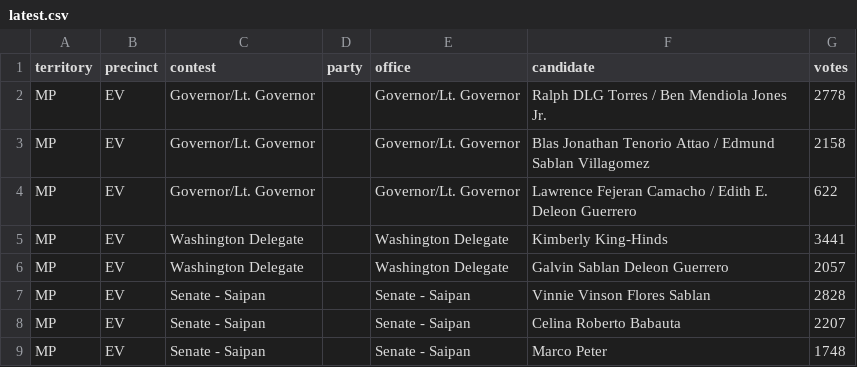
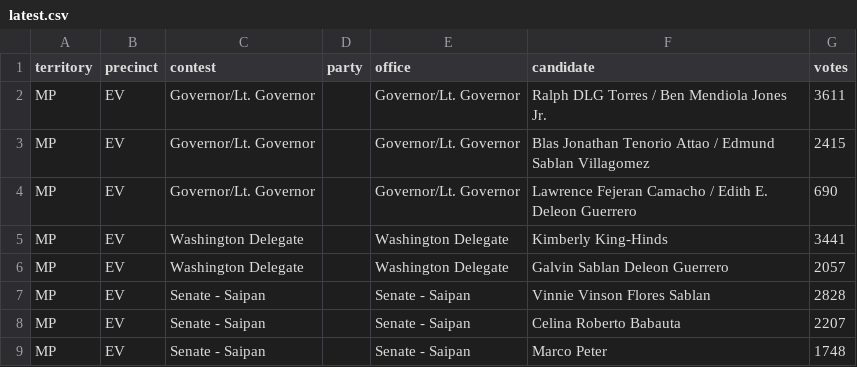
Before and after one commit to contextofislands/2026-territory-election-results, a CSV file: data/northern-mariana-islands/latest.csv, drawn as a sheet; only a part is shown.

Commit message:
Northern Mariana Islands: UNOFFICIAL report, read 2026-11-03T16:09:42.996Z

```diff
--- a/data/northern-mariana-islands/latest.csv
+++ b/data/northern-mariana-islands/latest.csv
@@ -1,5 +1,5 @@
 territory,precinct,contest,party,office,candidate,votes
-MP,EV,Governor/Lt. Governor,,Governor/Lt. Governor,Ralph DLG Torres / Ben Mendiola Jones Jr.,2778
-MP,EV,Governor/Lt. Governor,,Governor/Lt. Governor,Blas Jonathan Tenorio Attao / Edmund Sablan Villagomez,2158
-MP,EV,Governor/Lt. Governor,,Governor/Lt. Governor,Lawrence Fejeran Camacho / Edith E. Deleon Guerrero,622
+MP,EV,Governor/Lt. Governor,,Governor/Lt. Governor,Ralph DLG Torres / Ben Mendiola Jones Jr.,3611
+MP,EV,Governor/Lt. Governor,,Governor/Lt. Governor,Blas Jonathan Tenorio Attao / Edmund Sablan Villagomez,2415
+MP,EV,Governor/Lt. Governor,,Governor/Lt. Governor,Lawrence Fejeran Camacho / Edith E. Deleon Guerrero,690
 MP,EV,Washington Delegate,,Washington Delegate,Kimberly King-Hinds,3441
```
